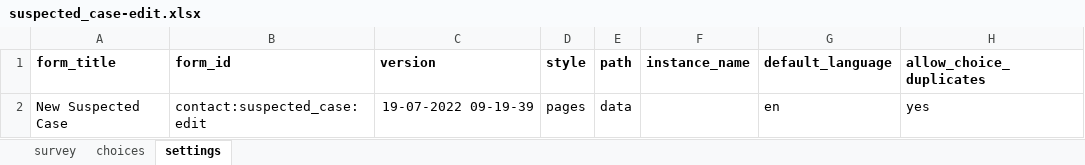
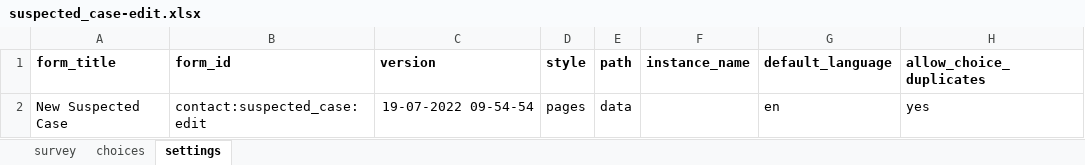
Before and after one commit to oyierp/Bodaboda_Test, an Excel workbook: config-boda-moh-ke-master/forms/contact/suspected_case-edit.xlsx, sheet settings, drawn as a sheet; values as stored, in another font and other column widths than the file's, no borders; the diff names each change by its address in the sheet, - before the commit and + after, or states it on an @@ line.

Commit message:
Add files via upload

```diff
--- a/config-boda-moh-ke-master/forms/contact/suspected_case-edit.xlsx (sheet settings)
+++ b/config-boda-moh-ke-master/forms/contact/suspected_case-edit.xlsx (sheet settings)
-C2 (version): 19-07-2022 09-19-39
+C2 (version): 19-07-2022 09-54-54
```
Also changed, not shown: sheet survey.
